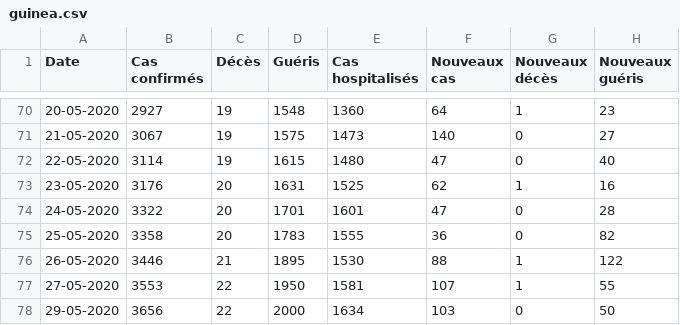
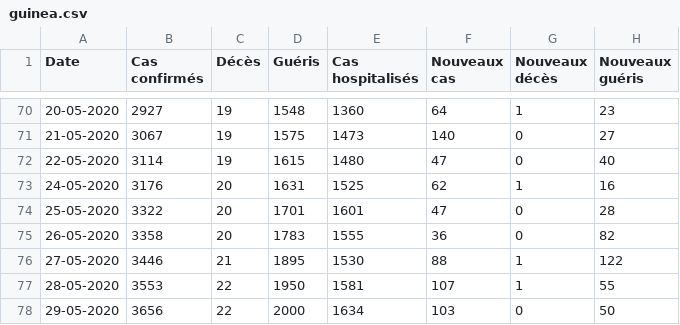
Before and after one commit to ATidiane/Covid-19-Guinea, a CSV file: data/guinea.csv, drawn as a sheet; only a part is shown, gaps mark what is left out.

Commit message:
automatic update of data and graphs

```diff
--- a/data/guinea.csv
+++ b/data/guinea.csv
@@ -72,7 +72,7 @@ Date,Cas confirmés,Décès,Guéris,Cas hospitalisés,Nouveaux cas,Nouveaux déc
 22-05-2020,3114,19,1615,1480,47,0,40
-23-05-2020,3176,20,1631,1525,62,1,16
-24-05-2020,3322,20,1701,1601,47,0,28
-25-05-2020,3358,20,1783,1555,36,0,82
-26-05-2020,3446,21,1895,1530,88,1,122
-27-05-2020,3553,22,1950,1581,107,1,55
+24-05-2020,3176,20,1631,1525,62,1,16
+25-05-2020,3322,20,1701,1601,47,0,28
+26-05-2020,3358,20,1783,1555,36,0,82
+27-05-2020,3446,21,1895,1530,88,1,122
+28-05-2020,3553,22,1950,1581,107,1,55
 29-05-2020,3656,22,2000,1634,103,0,50
```
Also changed, not shown: 3 other files.
